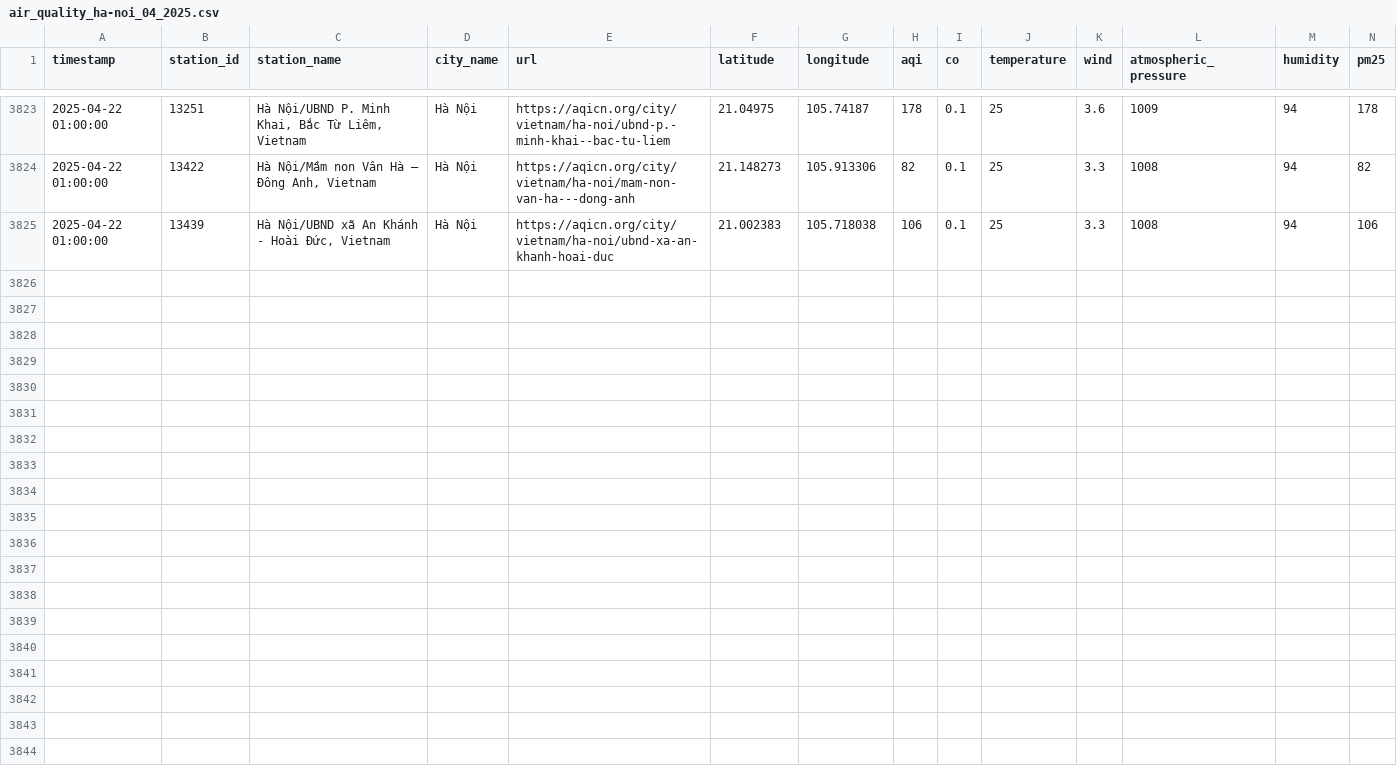
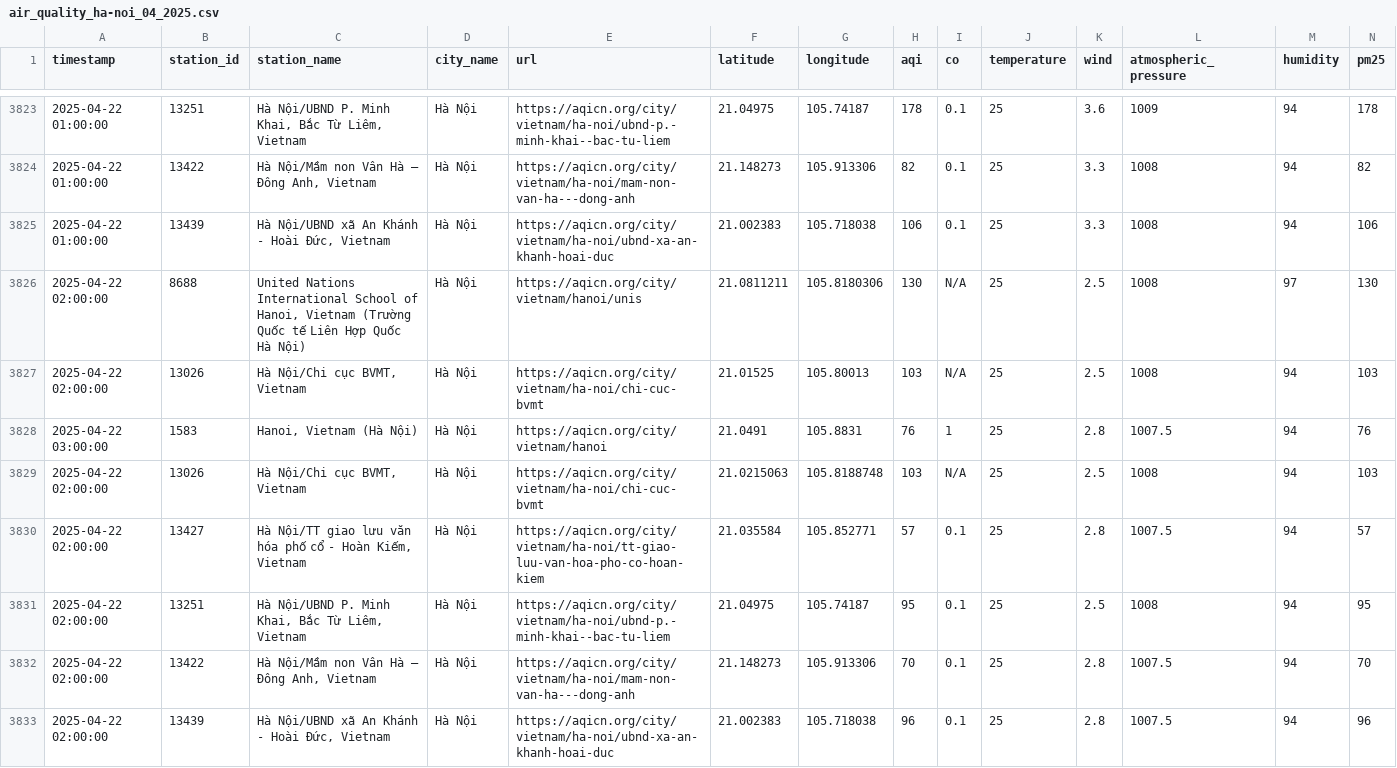
Before and after one commit to QuanIsMe7303/vietnam-air-quality-crawler, a CSV file: result/ha-noi/air_quality_ha-noi_04_2025.csv, drawn as a sheet; only a part is shown, gaps mark what is left out; rows hold the shown columns only; the diff names each change by its address in the sheet, - before the commit and + after, or states it on an @@ line.

```diff
--- a/result/ha-noi/air_quality_ha-noi_04_2025.csv
+++ b/result/ha-noi/air_quality_ha-noi_04_2025.csv
+row 3826: 2025-04-22 02:00:00 | 8688 | United Nations International School of Hanoi, Vietnam (Trường Quốc tế Liên Hợp Quốc Hà Nội) | Hà Nội | https://aqicn.org/city/vietnam/hanoi/unis | 21.0811211 | 105.8180306 | 130 | N/A | 25 | 2.5 | 1008 | 97 | 130
+row 3827: 2025-04-22 02:00:00 | 13026 | Hà Nội/Chi cục BVMT, Vietnam | Hà Nội | https://aqicn.org/city/vietnam/ha-noi/chi-cuc-bvmt | 21.01525 | 105.80013 | 103 | N/A | 25 | 2.5 | 1008 | 94 | 103
+row 3828: 2025-04-22 03:00:00 | 1583 | Hanoi, Vietnam (Hà Nội) | Hà Nội | https://aqicn.org/city/vietnam/hanoi | 21.0491 | 105.8831 | 76 | 1 | 25 | 2.8 | 1007.5 | 94 | 76
+row 3829: 2025-04-22 02:00:00 | 13026 | Hà Nội/Chi cục BVMT, Vietnam | Hà Nội | https://aqicn.org/city/vietnam/ha-noi/chi-cuc-bvmt | 21.0215063 | 105.8188748 | 103 | N/A | 25 | 2.5 | 1008 | 94 | 103
+row 3830: 2025-04-22 02:00:00 | 13427 | Hà Nội/TT giao lưu văn hóa phố cổ - Hoàn Kiếm, Vietnam | Hà Nội | https://aqicn.org/city/vietnam/ha-noi/tt-giao-luu-van-hoa-pho-co-hoan-kiem | 21.035584 | 105.852771 | 57 | 0.1 | 25 | 2.8 | 1007.5 | 94 | 57
+row 3831: 2025-04-22 02:00:00 | 13251 | Hà Nội/UBND P. Minh Khai, Bắc Từ Liêm, Vietnam | Hà Nội | https://aqicn.org/city/vietnam/ha-noi/ubnd-p.-minh-khai--bac-tu-liem | 21.04975 | 105.74187 | 95 | 0.1 | 25 | 2.5 | 1008 | 94 | 95
+row 3832: 2025-04-22 02:00:00 | 13422 | Hà Nội/Mầm non Vân Hà – Đông Anh, Vietnam | Hà Nội | https://aqicn.org/city/vietnam/ha-noi/mam-non-van-ha---dong-anh | 21.148273 | 105.913306 | 70 | 0.1 | 25 | 2.8 | 1007.5 | 94 | 70
+row 3833: 2025-04-22 02:00:00 | 13439 | Hà Nội/UBND xã An Khánh - Hoài Đức, Vietnam | Hà Nội | https://aqicn.org/city/vietnam/ha-noi/ubnd-xa-an-khanh-hoai-duc | 21.002383 | 105.718038 | 96 | 0.1 | 25 | 2.8 | 1007.5 | 94 | 96
```
Also changed, not shown: result/can-tho/air_quality_can-tho_04_2025.csv, result/cao-bang/air_quality_cao-bang_04_2025.csv, 7 other files.
